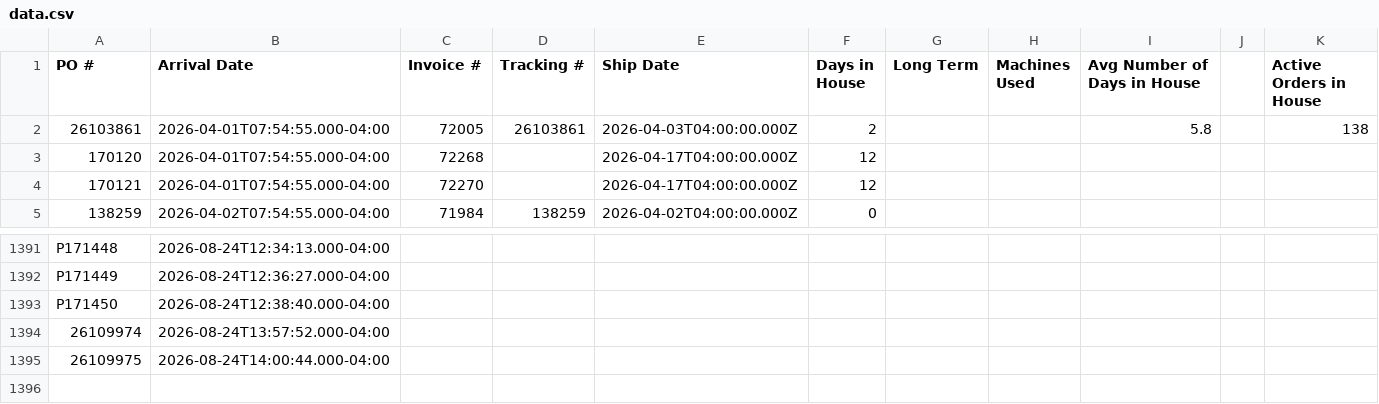
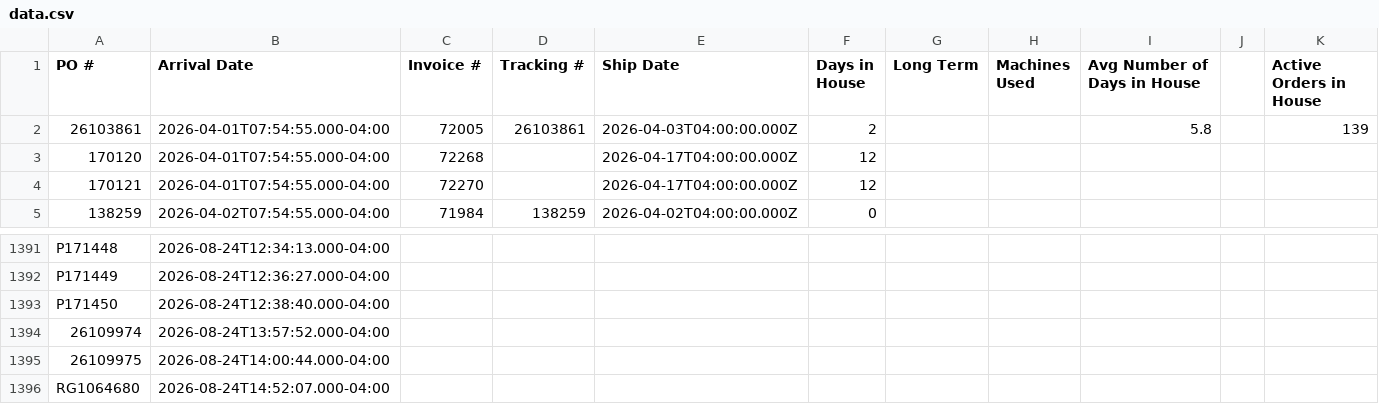
Before and after one commit to cgprecise/pic-dashboard, a CSV file: data.csv, drawn as a sheet; only a part is shown, gaps mark what is left out.

```diff
--- a/data.csv
+++ b/data.csv
@@ -1,3 +1,3 @@
 PO #,Arrival Date,Invoice #,Tracking #,Ship Date,Days in House,Long Term,Machines Used,Avg Number of Days in House,,Active Orders in House
-26103861,2026-04-01T07:54:55.000-04:00,72005,26103861,2026-04-03T04:00:00.000Z,2,,,5.8,,138
+26103861,2026-04-01T07:54:55.000-04:00,72005,26103861,2026-04-03T04:00:00.000Z,2,,,5.8,,139
 170120,2026-04-01T07:54:55.000-04:00,72268,,2026-04-17T04:00:00.000Z,12,,,,,
@@ -1395 +1395,2 @@ P171450,2026-08-24T12:38:40.000-04:00,,,,,,,,,
 26109975,2026-08-24T14:00:44.000-04:00,,,,,,,,,
+RG1064680,2026-08-24T14:52:07.000-04:00,,,,,,,,,
```
